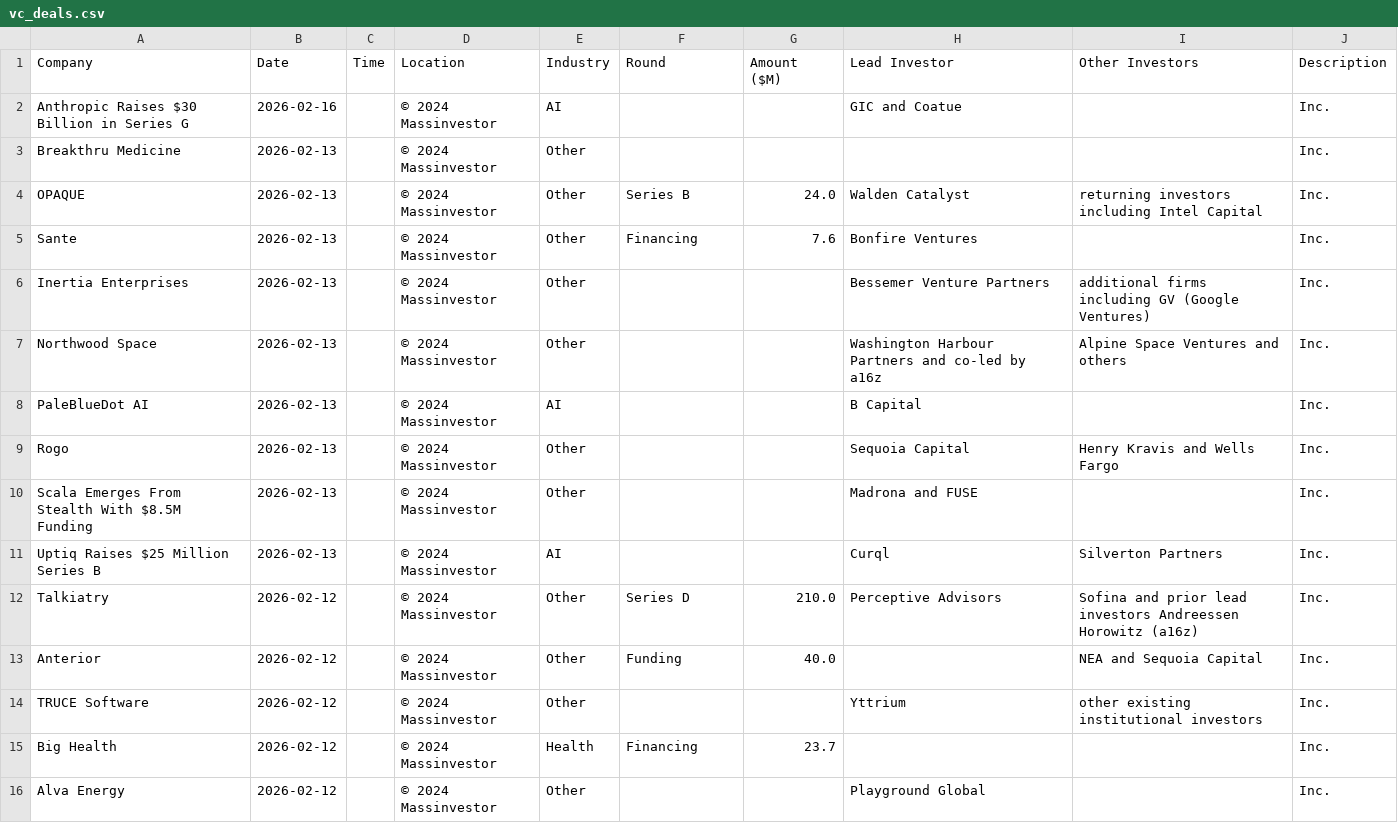
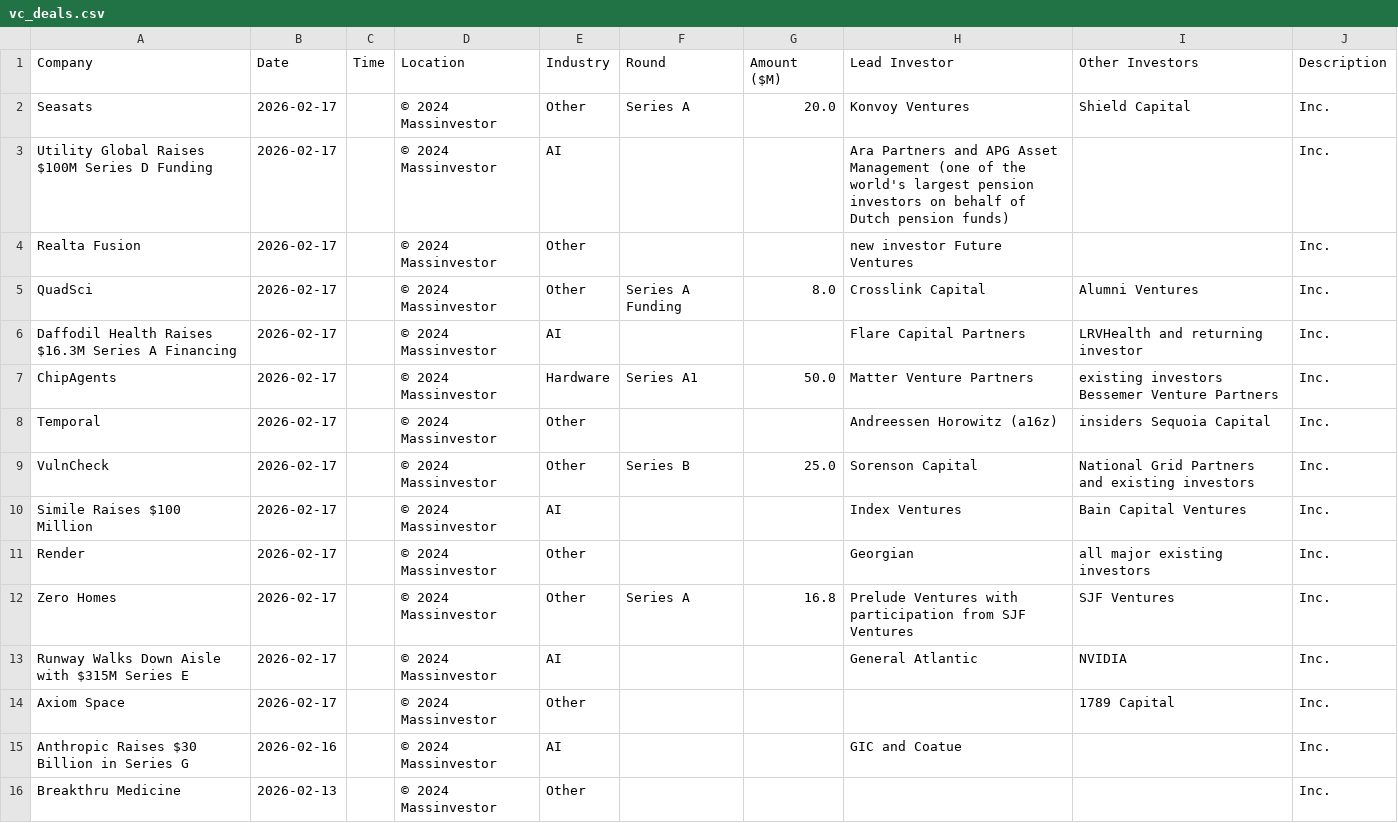
Before and after one commit to msingh6383/vcdeals, a CSV file: vc_deals.csv, drawn as a sheet; only a part is shown; the shorter side is filled out with more unchanged rows; the diff covers the shown part only.

```diff
--- a/vc_deals.csv
+++ b/vc_deals.csv
@@ -1,2 +1,15 @@
 Company,Date,Time,Location,Industry,Round,Amount ($M),Lead Investor,Other Investors,Description
+Seasats,2026-02-17,,© 2024 Massinvestor,Other,Series A,20.0,Konvoy Ventures,Shield Capital,Inc.
+Utility Global Raises $100M Series D Funding,2026-02-17,,© 2024 Massinvestor,AI,,,Ara Partners and APG Asset Management (one of the world's largest pension investors on behalf of Dutch pension funds),,Inc.
+Realta Fusion,2026-02-17,,© 2024 Massinvestor,Other,,,new investor Future Ventures,,Inc.
+QuadSci,2026-02-17,,© 2024 Massinvestor,Other,Series A Funding,8.0,Crosslink Capital,Alumni Ventures,Inc.
+Daffodil Health Raises $16.3M Series A Financing,2026-02-17,,© 2024 Massinvestor,AI,,,Flare Capital Partners,LRVHealth and returning investor,Inc.
+ChipAgents,2026-02-17,,© 2024 Massinvestor,Hardware,Series A1,50.0,Matter Venture Partners,existing investors Bessemer Venture Partners,Inc.
+Temporal,2026-02-17,,© 2024 Massinvestor,Other,,,Andreessen Horowitz (a16z),insiders Sequoia Capital,Inc.
+VulnCheck,2026-02-17,,© 2024 Massinvestor,Other,Series B,25.0,Sorenson Capital,National Grid Partners and existing investors,Inc.
+Simile Raises $100 Million,2026-02-17,,© 2024 Massinvestor,AI,,,Index Ventures,Bain Capital Ventures,Inc.
+Render,2026-02-17,,© 2024 Massinvestor,Other,,,Georgian,all major existing investors,Inc.
+Zero Homes,2026-02-17,,© 2024 Massinvestor,Other,Series A,16.8,Prelude Ventures with participation from SJF Ventures,SJF Ventures,Inc.
+Runway Walks Down Aisle with $315M Series E,2026-02-17,,© 2024 Massinvestor,AI,,,General Atlantic,NVIDIA,Inc.
+Axiom Space,2026-02-17,,© 2024 Massinvestor,Other,,,,1789 Capital,Inc.
 Anthropic Raises $30 Billion in Series G,2026-02-16,,© 2024 Massinvestor,AI,,,GIC and Coatue,,Inc.
```
Also changed, not shown: 13 removed rows elsewhere in this file, 1 other file.
